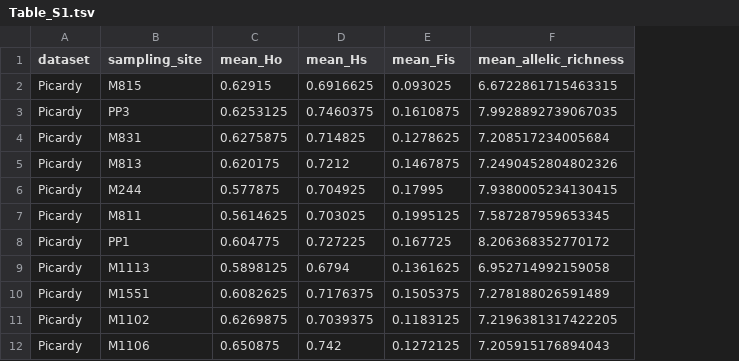
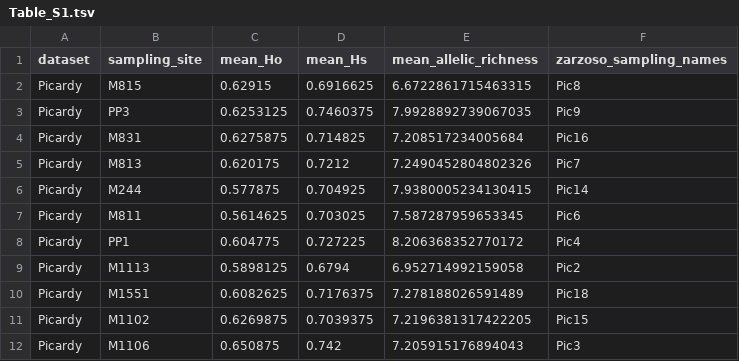
Before and after one commit to ThomasBrazier/inrae-rhino-fair, a TSV file: Tables_R1/Table_S1.tsv, drawn as a sheet; only a part is shown; removed rows and columns are numbered as before the commit, all else as after; the diff names each change by its address in the sheet, - before the commit and + after, or states it on an @@ line.

```diff
--- a/Tables_R1/Table_S1.tsv
+++ b/Tables_R1/Table_S1.tsv
-column E (mean_Fis), rows 2-12: 0.093025 | 0.1610875 | 0.1278625 | 0.1467875 | 0.17995 | 0.1995125 | 0.167725 | 0.1361625 | 0.1505375 | 0.1183125 | 0.1272125
+column F (zarzoso_sampling_names), rows 2-12: Pic8 | Pic9 | Pic16 | Pic7 | Pic14 | Pic6 | Pic4 | Pic2 | Pic18 | Pic15 | Pic3
```
Also changed, not shown: 32 other files.
